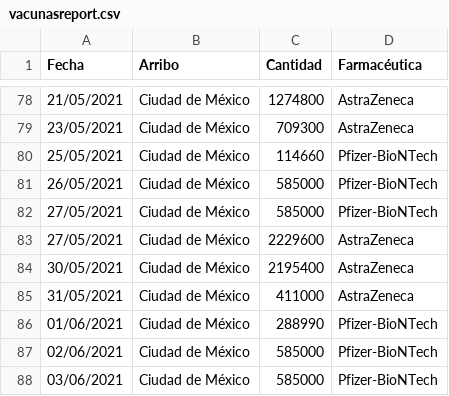
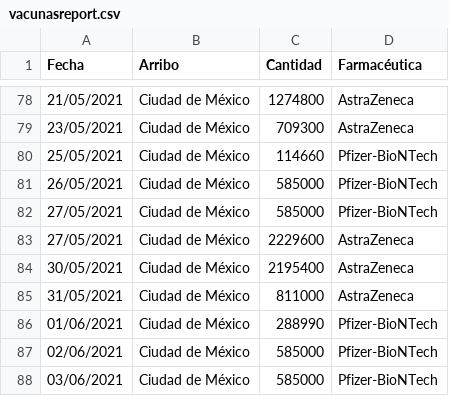
Before and after one commit to fdealbam/Vacunas, a CSV file: vacunasreport.csv, drawn as a sheet; only a part is shown, gaps mark what is left out.

Commit message:
Update vacunasreport.csv

```diff
--- a/vacunasreport.csv
+++ b/vacunasreport.csv
@@ -84,3 +84,3 @@ Fecha,Arribo,Cantidad,Farmacéutica
 30/05/2021,Ciudad de México,2195400,AstraZeneca
-31/05/2021,Ciudad de México,411000,AstraZeneca
+31/05/2021,Ciudad de México,811000,AstraZeneca
 01/06/2021,Ciudad de México,288990,Pfizer-BioNTech
```
